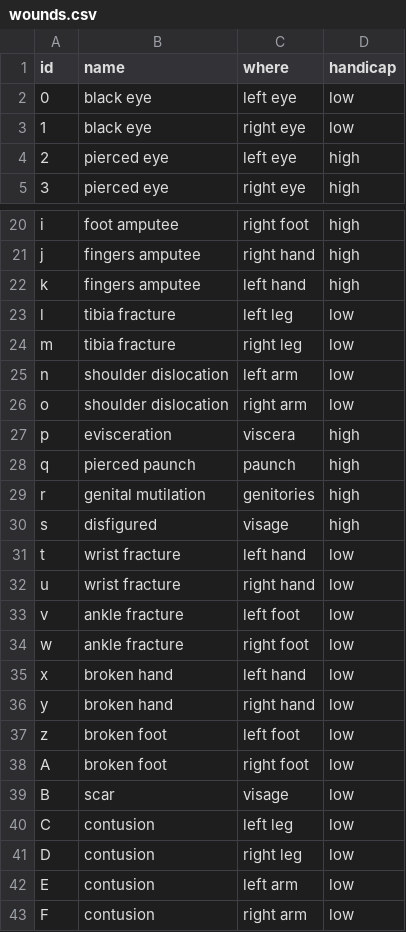
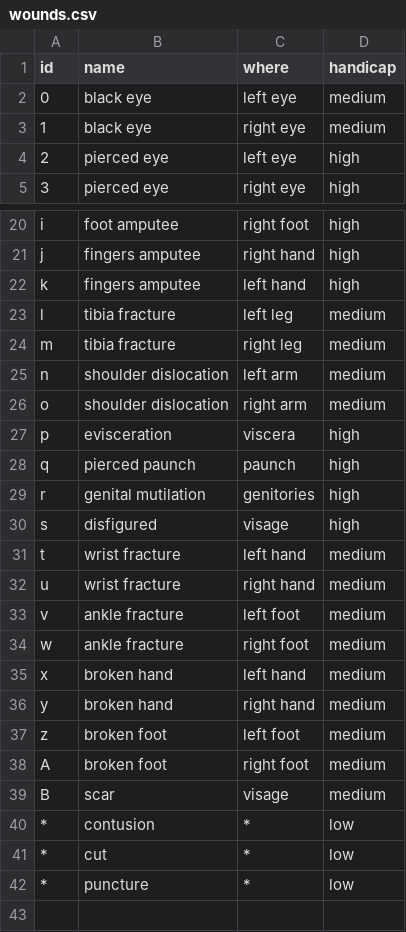
Before and after one commit to edmond00/Cathedral, a CSV file: assets/art/body/full_body/wounds.csv, drawn as a sheet; only a part is shown, gaps mark what is left out; removed rows and columns are numbered as before the commit, all else as after; the diff covers the shown part only; the diff names each change by its address in the sheet, - before the commit and + after, or states it on an @@ line.

Commit message:
low wounds

```diff
--- a/assets/art/body/full_body/wounds.csv
+++ b/assets/art/body/full_body/wounds.csv
-D2:D3 (handicap): low
+D2:D3 (handicap): medium
-D23:D26 (handicap): low
+D23:D26 (handicap): medium
-D31:D39 (handicap): low
+D31:D39 (handicap): medium
@@ column A (id) renumbered in row 40 @@
-C40 (where): left leg
+C40 (where): *
-row 41: D | contusion | right leg | low
-row 42: E | contusion | left arm | low
-row 43: F | contusion | right arm | low
+row 41: * | cut | * | low
+row 42: * | puncture | * | low
```
Also changed, not shown: 1 edited cell elsewhere in this file, 7 other files.
